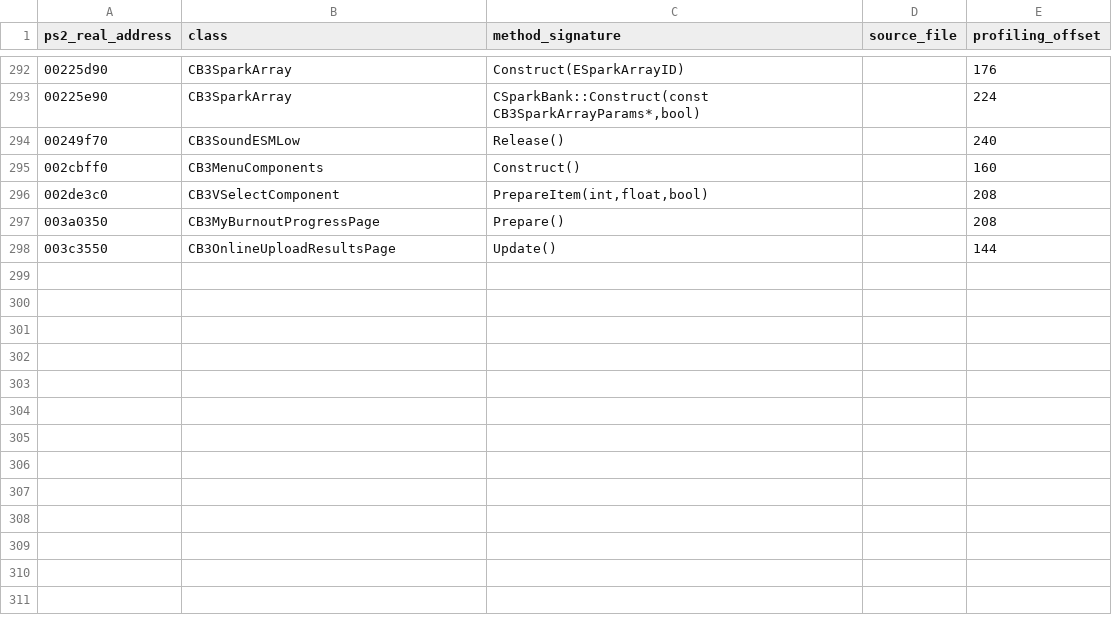
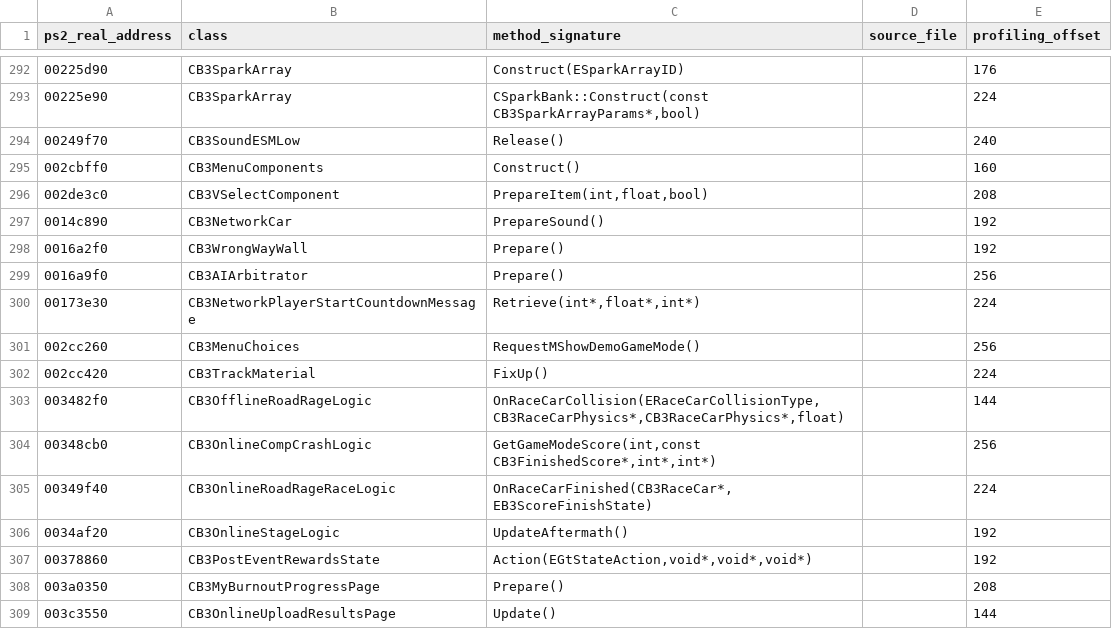
Before and after one commit to shipa-2/burnout3, a CSV file: research/data/ps2-confirmed-callgraph.csv, drawn as a sheet; only a part is shown, gaps mark what is left out.

Commit message:
Extend PS2 online race callgraph

```diff
--- a/research/data/ps2-confirmed-callgraph.csv
+++ b/research/data/ps2-confirmed-callgraph.csv
@@ -296,2 +296,13 @@ ps2_real_address,class,method_signature,source_file,profiling_offset
 002de3c0,CB3VSelectComponent,"PrepareItem(int,float,bool)",,208
+0014c890,CB3NetworkCar,PrepareSound(),,192
+0016a2f0,CB3WrongWayWall,Prepare(),,192
+0016a9f0,CB3AIArbitrator,Prepare(),,256
+00173e30,CB3NetworkPlayerStartCountdownMessage,"Retrieve(int*,float*,int*)",,224
+002cc260,CB3MenuChoices,RequestMShowDemoGameMode(),,256
+002cc420,CB3TrackMaterial,FixUp(),,224
+003482f0,CB3OfflineRoadRageLogic,"OnRaceCarCollision(ERaceCarCollisionType,CB3RaceCarPhysics*,CB3RaceCarPhysics*,float)",,144
+00348cb0,CB3OnlineCompCrashLogic,"GetGameModeScore(int,const CB3FinishedScore*,int*,int*)",,256
+00349f40,CB3OnlineRoadRageRaceLogic,"OnRaceCarFinished(CB3RaceCar*,EB3ScoreFinishState)",,224
+0034af20,CB3OnlineStageLogic,UpdateAftermath(),,192
+00378860,CB3PostEventRewardsState,"Action(EGtStateAction,void*,void*,void*)",,192
 003a0350,CB3MyBurnoutProgressPage,Prepare(),,208
```
Also changed, not shown: 1 other file.
